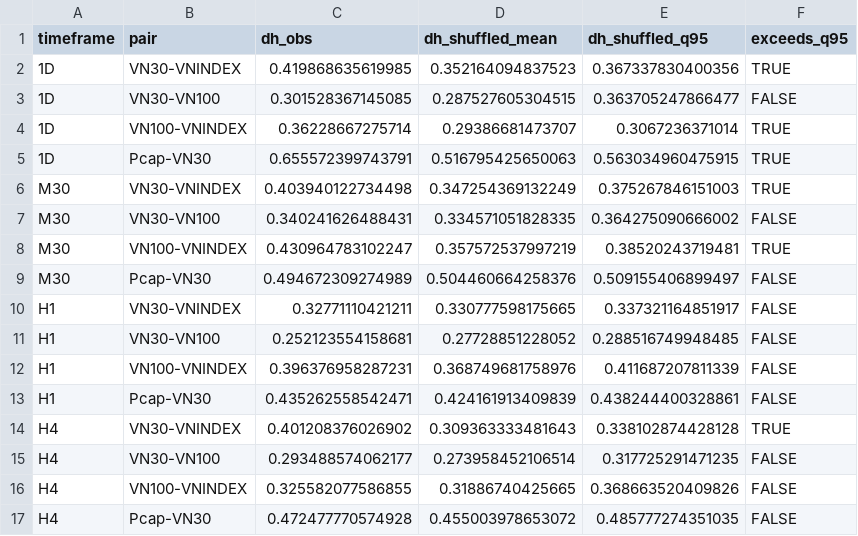
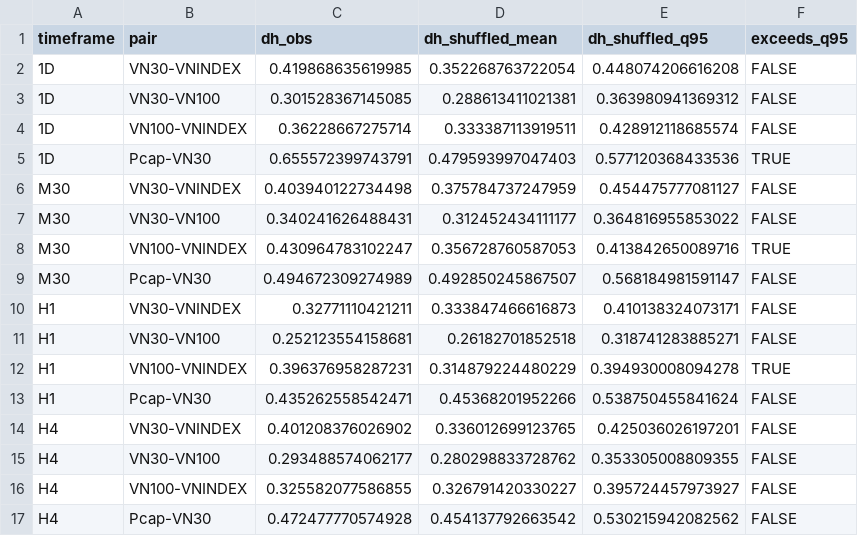
Before and after one commit to trungcandygit/B-i-stock-to-n, a CSV file: Python for Algorithmic Trading/NCKH/Bài stock toán/project_R/outputs/R7_mfdcca_shuffle_surrogate.csv, drawn as a sheet.

```diff
--- a/Python for Algorithmic Trading/NCKH/Bài stock toán/project_R/outputs/R7_mfdcca_shuffle_surrogate.csv
+++ b/Python for Algorithmic Trading/NCKH/Bài stock toán/project_R/outputs/R7_mfdcca_shuffle_surrogate.csv
@@ -1,17 +1,17 @@
 "timeframe","pair","dh_obs","dh_shuffled_mean","dh_shuffled_q95","exceeds_q95"
-"1D","VN30-VNINDEX",0.419868635619985,0.352164094837523,0.367337830400356,TRUE
-"1D","VN30-VN100",0.301528367145085,0.287527605304515,0.363705247866477,FALSE
-"1D","VN100-VNINDEX",0.36228667275714,0.29386681473707,0.3067236371014,TRUE
-"1D","Pcap-VN30",0.655572399743791,0.516795425650063,0.563034960475915,TRUE
-"M30","VN30-VNINDEX",0.403940122734498,0.347254369132249,0.375267846151003,TRUE
-"M30","VN30-VN100",0.340241626488431,0.334571051828335,0.364275090666002,FALSE
-"M30","VN100-VNINDEX",0.430964783102247,0.357572537997219,0.38520243719481,TRUE
-"M30","Pcap-VN30",0.494672309274989,0.504460664258376,0.509155406899497,FALSE
-"H1","VN30-VNINDEX",0.32771110421211,0.330777598175665,0.337321164851917,FALSE
-"H1","VN30-VN100",0.252123554158681,0.27728851228052,0.288516749948485,FALSE
-"H1","VN100-VNINDEX",0.396376958287231,0.368749681758976,0.411687207811339,FALSE
-"H1","Pcap-VN30",0.435262558542471,0.424161913409839,0.438244400328861,FALSE
-"H4","VN30-VNINDEX",0.401208376026902,0.309363333481643,0.338102874428128,TRUE
-"H4","VN30-VN100",0.293488574062177,0.273958452106514,0.317725291471235,FALSE
-"H4","VN100-VNINDEX",0.325582077586855,0.31886740425665,0.368663520409826,FALSE
-"H4","Pcap-VN30",0.472477770574928,0.455003978653072,0.485777274351035,FALSE
+"1D","VN30-VNINDEX",0.419868635619985,0.352268763722054,0.448074206616208,FALSE
+"1D","VN30-VN100",0.301528367145085,0.288613411021381,0.363980941369312,FALSE
+"1D","VN100-VNINDEX",0.36228667275714,0.333387113919511,0.428912118685574,FALSE
+"1D","Pcap-VN30",0.655572399743791,0.479593997047403,0.577120368433536,TRUE
+"M30","VN30-VNINDEX",0.403940122734498,0.375784737247959,0.454475777081127,FALSE
+"M30","VN30-VN100",0.340241626488431,0.312452434111177,0.364816955853022,FALSE
+"M30","VN100-VNINDEX",0.430964783102247,0.356728760587053,0.413842650089716,TRUE
+"M30","Pcap-VN30",0.494672309274989,0.492850245867507,0.568184981591147,FALSE
+"H1","VN30-VNINDEX",0.32771110421211,0.333847466616873,0.410138324073171,FALSE
+"H1","VN30-VN100",0.252123554158681,0.26182701852518,0.318741283885271,FALSE
+"H1","VN100-VNINDEX",0.396376958287231,0.314879224480229,0.394930008094278,TRUE
+"H1","Pcap-VN30",0.435262558542471,0.45368201952266,0.538750455841624,FALSE
+"H4","VN30-VNINDEX",0.401208376026902,0.336012699123765,0.425036026197201,FALSE
+"H4","VN30-VN100",0.293488574062177,0.280298833728762,0.353305008809355,FALSE
+"H4","VN100-VNINDEX",0.325582077586855,0.326791420330227,0.395724457973927,FALSE
+"H4","Pcap-VN30",0.472477770574928,0.454137792663542,0.530215942082562,FALSE
```
Also changed, not shown: Python for Algorithmic Trading/NCKH/Bài stock toán/project_R/outputs/R2_bootstrap_dcca.csv, Python for Algorithmic Trading/NCKH/Bài stock toán/project_R/outputs/R3_forbes_rigobon_pearson_bootstrap.csv, 28 other files.
